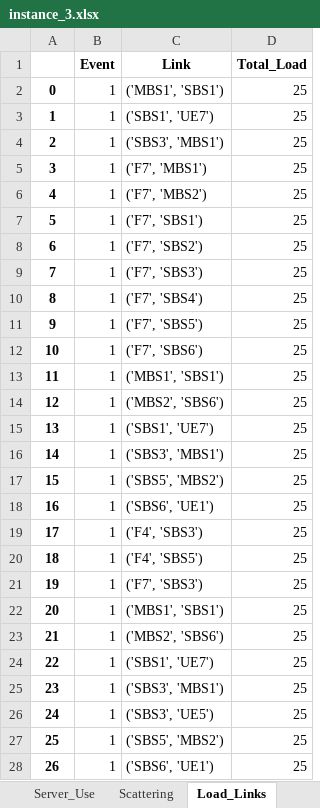
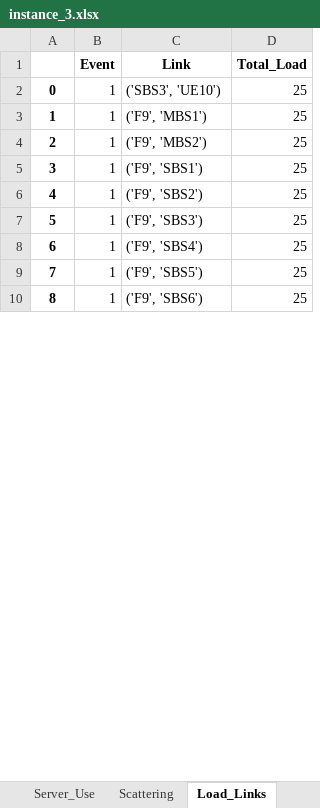
Before and after one commit to marischatten/modeling, an Excel workbook: ModelingV0/output/data/instance_3.xlsx, sheet Load_Links, drawn as a sheet; only a part is shown; values as stored, in another font and other column widths than the file's, no borders; removed rows and columns are numbered as before the commit, all else as after; the diff covers the shown part only; the diff names each change by its address in the sheet, - before the commit and + after, or states it on an @@ line.

```diff
--- a/ModelingV0/output/data/instance_3.xlsx (sheet Load_Links)
+++ b/ModelingV0/output/data/instance_3.xlsx (sheet Load_Links)
-row 2: 0 | 1 | ('MBS1', 'SBS1') | 25
@@ column A renumbered between rows 2 and 23 @@
-C2 (Link): ('SBS1', 'UE7')
+C2 (Link): ('SBS3', 'UE10')
-row 4: 2 | 1 | ('SBS3', 'MBS1') | 25
-C3 (Link): ('F7', 'MBS1')
+C3 (Link): ('F9', 'MBS1')
-C4 (Link): ('F7', 'MBS2')
+C4 (Link): ('F9', 'MBS2')
-C5 (Link): ('F7', 'SBS1')
+C5 (Link): ('F9', 'SBS1')
-C6 (Link): ('F7', 'SBS2')
+C6 (Link): ('F9', 'SBS2')
-C7 (Link): ('F7', 'SBS3')
+C7 (Link): ('F9', 'SBS3')
-C8 (Link): ('F7', 'SBS4')
+C8 (Link): ('F9', 'SBS4')
-C9 (Link): ('F7', 'SBS5')
+C9 (Link): ('F9', 'SBS5')
-C10 (Link): ('F7', 'SBS6')
+C10 (Link): ('F9', 'SBS6')
-row 13: 11 | 1 | ('MBS1', 'SBS1') | 25
-row 14: 12 | 1 | ('MBS2', 'SBS6') | 25
-row 15: 13 | 1 | ('SBS1', 'UE7') | 25
-row 16: 14 | 1 | ('SBS3', 'MBS1') | 25
-row 17: 15 | 1 | ('SBS5', 'MBS2') | 25
-row 18: 16 | 1 | ('SBS6', 'UE1') | 25
-row 19: 17 | 1 | ('F4', 'SBS3') | 25
-row 20: 18 | 1 | ('F4', 'SBS5') | 25
-row 21: 19 | 1 | ('F7', 'SBS3') | 25
-row 22: 20 | 1 | ('MBS1', 'SBS1') | 25
-row 23: 21 | 1 | ('MBS2', 'SBS6') | 25
-row 24: 22 | 1 | ('SBS1', 'UE7') | 25
-row 25: 23 | 1 | ('SBS3', 'MBS1') | 25
-row 26: 24 | 1 | ('SBS3', 'UE5') | 25
-row 27: 25 | 1 | ('SBS5', 'MBS2') | 25
-row 28: 26 | 1 | ('SBS6', 'UE1') | 25
```
Also changed, not shown: 16 removed rows and 9 edited cells elsewhere in this sheet, sheet Server_Use, sheet Requests, sheet Paths_Reallocation, sheet Scattering, sheet Rate_Admission, sheet Hosts_Reallocation, ModelingV0/output/data/instance_3_avg-5_n-10_alpha-05.xlsx, ModelingV0/output/data/instance_5.xlsx, 43 other files.
